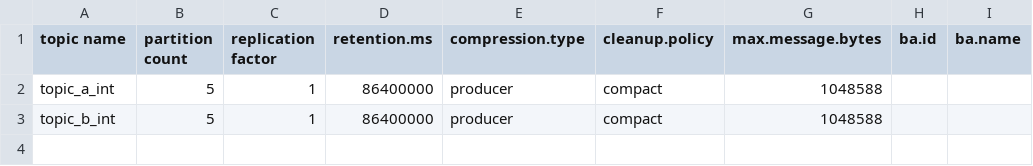
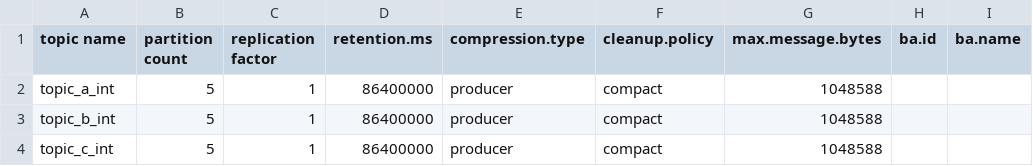
Before and after one commit to NiyiOdumosu/kafkamanager, a CSV file: application1/topics/topic_configs_int.csv, drawn as a sheet.

Commit message:
Added app 1 and 2 topics for int

```diff
--- a/application1/topics/topic_configs_int.csv
+++ b/application1/topics/topic_configs_int.csv
@@ -3 +3,2 @@ topic_a_int,5,1,86400000,producer,compact,1048588,,
 topic_b_int,5,1,86400000,producer,compact,1048588,,
+topic_c_int,5,1,86400000,producer,compact,1048588,,
```
Also changed, not shown: 4 other files.
